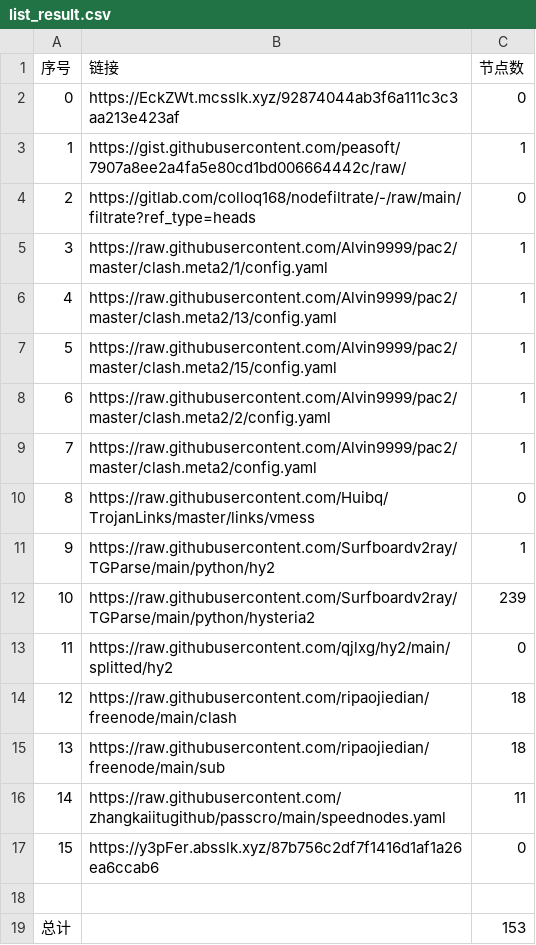
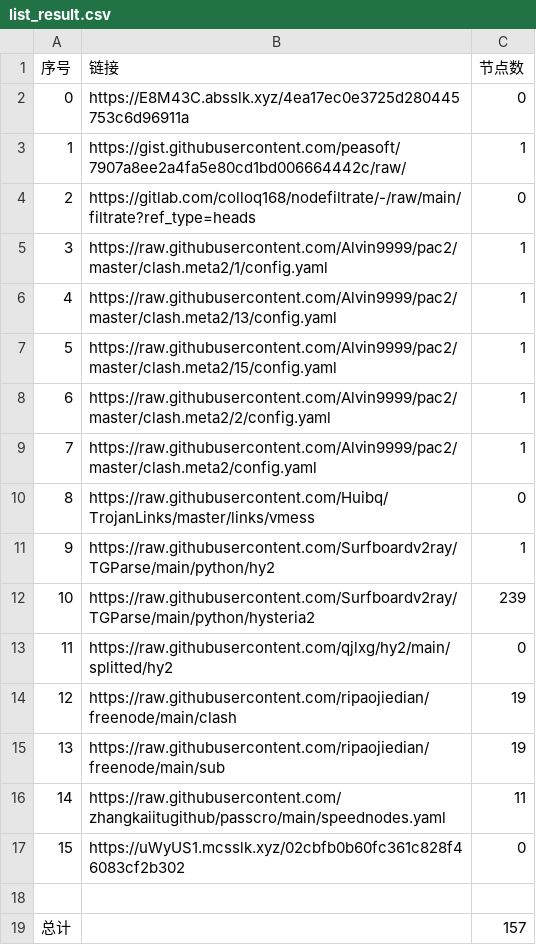
Before and after one commit to nongsp/NWs, a CSV file: list_result.csv, drawn as a sheet.

```diff
--- a/list_result.csv
+++ b/list_result.csv
@@ -1,3 +1,3 @@
 序号,链接,节点数
-0,https://EckZWt.mcsslk.xyz/92874044ab3f6a111c3c3aa213e423af,0
+0,https://E8M43C.absslk.xyz/4ea17ec0e3725d280445753c6d96911a,0
 1,https://gist.githubusercontent.com/peasoft/7907a8ee2a4fa5e80cd1bd006664442c/raw/,1
@@ -13,7 +13,7 @@
 11,https://raw.githubusercontent.com/qjlxg/hy2/main/splitted/hy2,0
-12,https://raw.githubusercontent.com/ripaojiedian/freenode/main/clash,18
-13,https://raw.githubusercontent.com/ripaojiedian/freenode/main/sub,18
+12,https://raw.githubusercontent.com/ripaojiedian/freenode/main/clash,19
+13,https://raw.githubusercontent.com/ripaojiedian/freenode/main/sub,19
 14,https://raw.githubusercontent.com/zhangkaiitugithub/passcro/main/speednodes.yaml,11
-15,https://y3pFer.absslk.xyz/87b756c2df7f1416d1af1a26ea6ccab6,0
+15,https://uWyUS1.mcsslk.xyz/02cbfb0b60fc361c828f46083cf2b302,0
 
-总计,,153
+总计,,157
```
Also changed, not shown: 17 other files.
